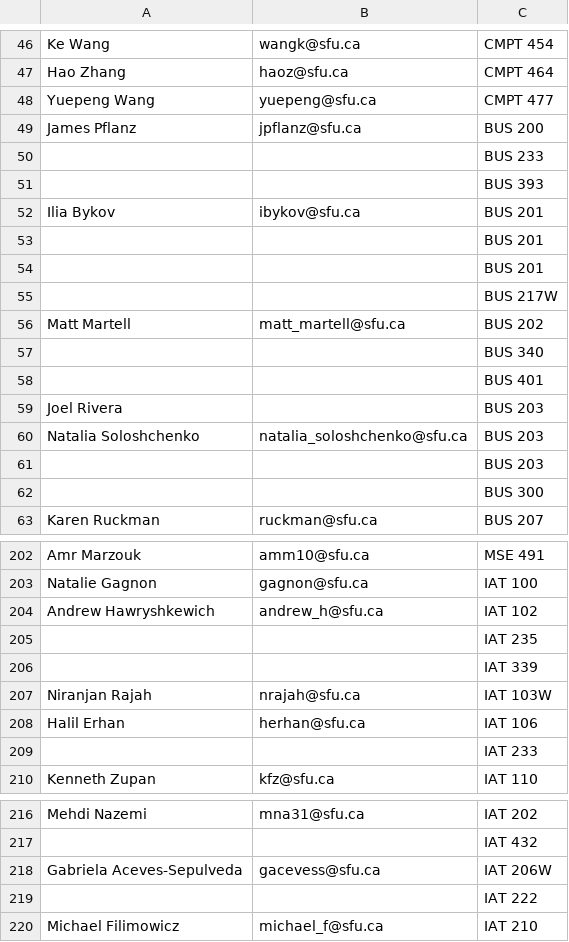
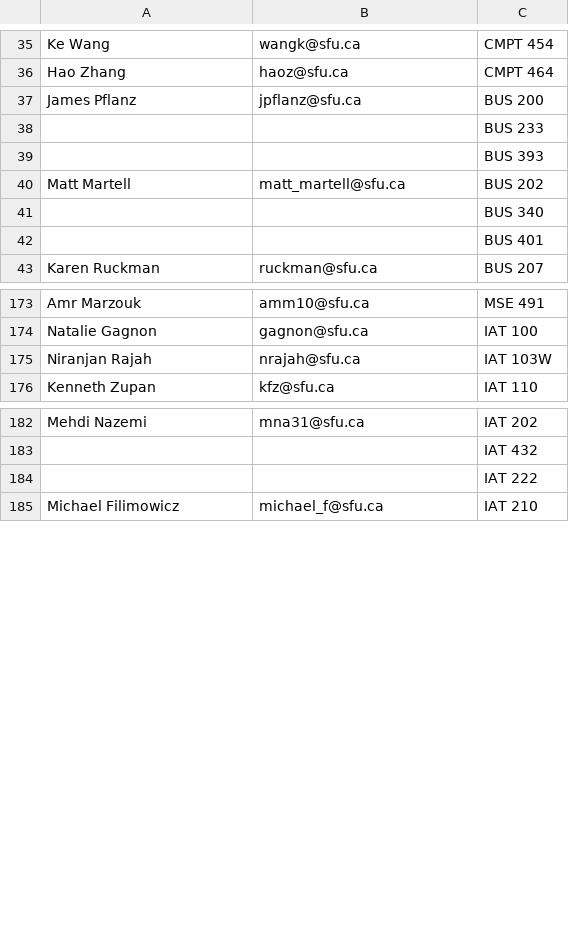
Before and after one commit to swftwind/StormHacksWebMailer, a CSV file: email-lists/announcement_only.csv (was email-lists/Professor Outreach List.csv), drawn as a sheet; only a part is shown, gaps mark what is left out; the diff covers the shown part only; the diff names each change by its address in the sheet, - before the commit and + after, or states it on an @@ line.

Commit message:
added incrementation and cleaned data. fixed docs

```diff
--- a/email-lists/Professor Outreach List.csv
+++ b/email-lists/announcement_only.csv
-row 48: Yuepeng Wang | yuepeng@sfu.ca | CMPT 477
-row 52: Ilia Bykov | ibykov@sfu.ca | BUS 201
-row 53:  |  | BUS 201
-row 54:  |  | BUS 201
-row 55:  |  | BUS 217W
-row 59: Joel Rivera |  | BUS 203
-row 60: Natalia Soloshchenko | natalia_soloshchenko@sfu.ca | BUS 203
-row 61:  |  | BUS 203
-row 62:  |  | BUS 300
-row 204: Andrew Hawryshkewich | andrew_h@sfu.ca | IAT 102
-row 205:  |  | IAT 235
-row 206:  |  | IAT 339
-row 208: Halil Erhan | herhan@sfu.ca | IAT 106
-row 209:  |  | IAT 233
-row 218: Gabriela Aceves-Sepulveda | gacevess@sfu.ca | IAT 206W
```
Also changed, not shown: 29 removed rows and 3 edited cells elsewhere in this file, 4 other files.
